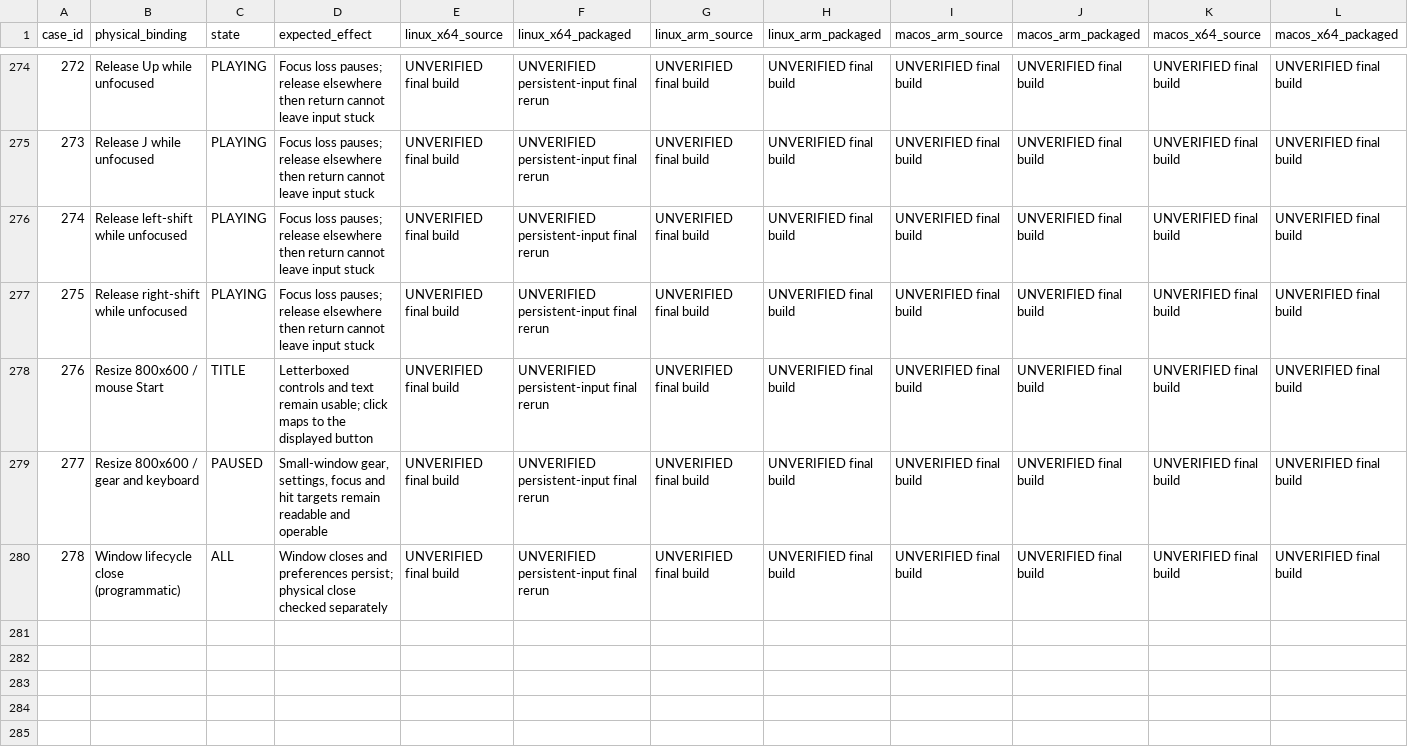
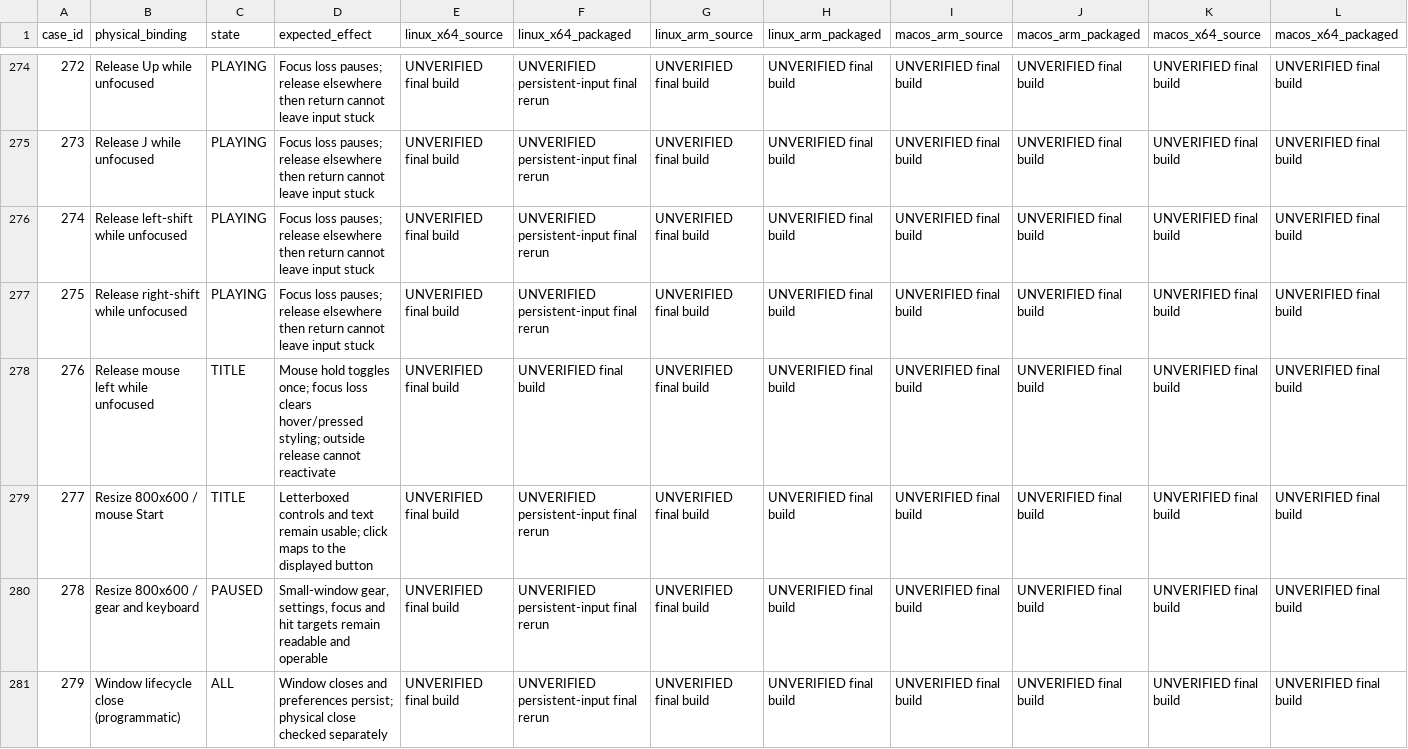
Before and after one commit to samsaw123456/emberwood-kt, a TSV file: docs/controls-audit.tsv, drawn as a sheet; only a part is shown, gaps mark what is left out; addresses are those after the commit; rows hold the shown columns only; the diff names each change by its address in the sheet, - before the commit and + after, or states it on an @@ line.

Commit message:
Use output-only Mac audio and clear stale button focus [skip ci]

```diff
--- a/docs/controls-audit.tsv
+++ b/docs/controls-audit.tsv
+row 278: 276 | Release mouse left while unfocused | TITLE | Mouse hold toggles once; focus loss clears hover/pressed styling; outside release cannot reactivate | UNVERIFIED final build | UNVERIFIED final build | UNVERIFIED final build | UNVERIFIED final build | UNVERIFIED final build | UNVERIFIED final build | UNVERIFIED final build | UNVERIFIED final build
@@ column A (case_id) renumbered from row 279 down @@
```
Also changed, not shown: 13 other files.
